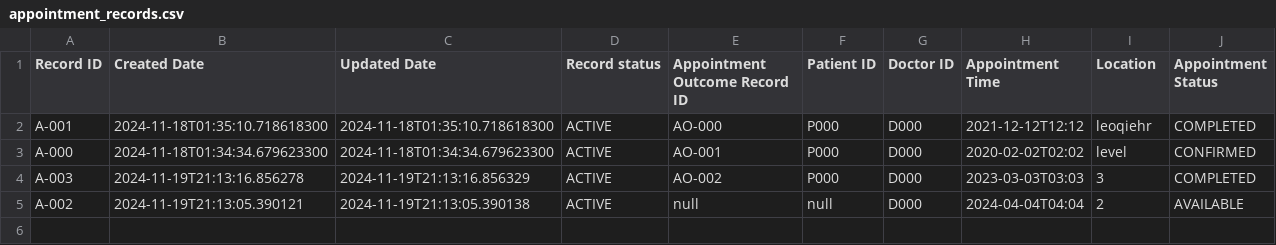
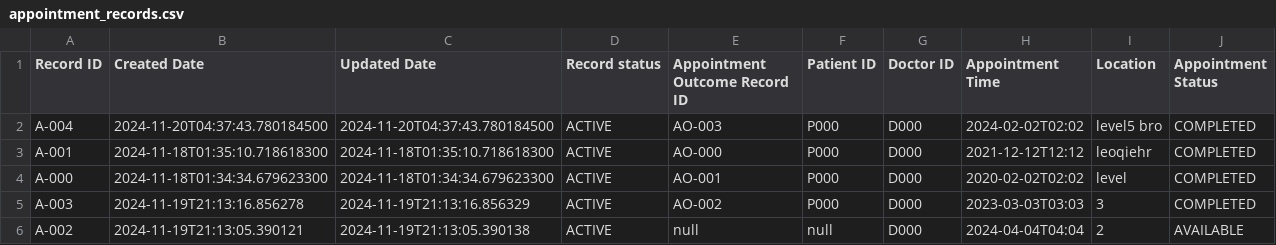
Before and after one commit to malcolmfong01/MalcolmsProject, a CSV file: src/repository/data/appointment_records.csv, drawn as a sheet.

```diff
--- a/src/repository/data/appointment_records.csv
+++ b/src/repository/data/appointment_records.csv
@@ -1,4 +1,5 @@
 Record ID,Created Date,Updated Date,Record status,Appointment Outcome Record ID, Patient ID,Doctor ID,Appointment Time, Location, Appointment Status
+A-004,2024-11-20T04:37:43.780184500,2024-11-20T04:37:43.780184500,ACTIVE,AO-003,P000,D000,2024-02-02T02:02,level5 bro,COMPLETED
 A-001,2024-11-18T01:35:10.718618300,2024-11-18T01:35:10.718618300,ACTIVE,AO-000,P000,D000,2021-12-12T12:12,leoqiehr,COMPLETED
-A-000,2024-11-18T01:34:34.679623300,2024-11-18T01:34:34.679623300,ACTIVE,AO-001,P000,D000,2020-02-02T02:02,level,CONFIRMED
+A-000,2024-11-18T01:34:34.679623300,2024-11-18T01:34:34.679623300,ACTIVE,AO-001,P000,D000,2020-02-02T02:02,level,COMPLETED
 A-003,2024-11-19T21:13:16.856278,2024-11-19T21:13:16.856329,ACTIVE,AO-002,P000,D000,2023-03-03T03:03,3,COMPLETED
```
Also changed, not shown: src/repository/data/appointment_outcome_records.csv, 7 other files.
